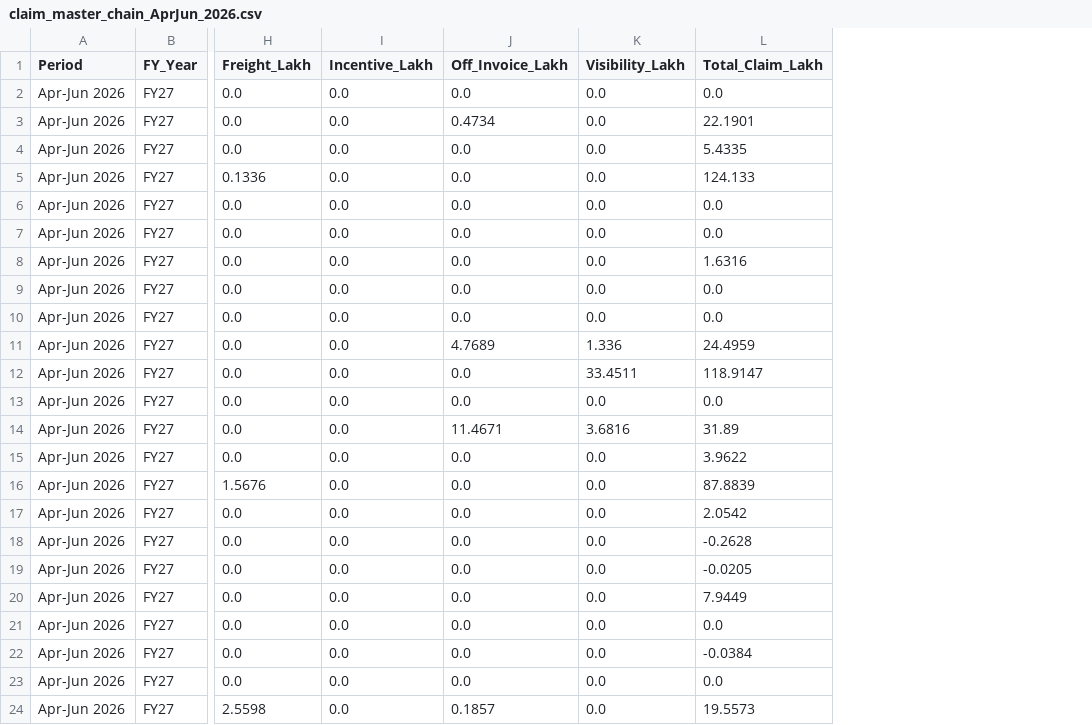
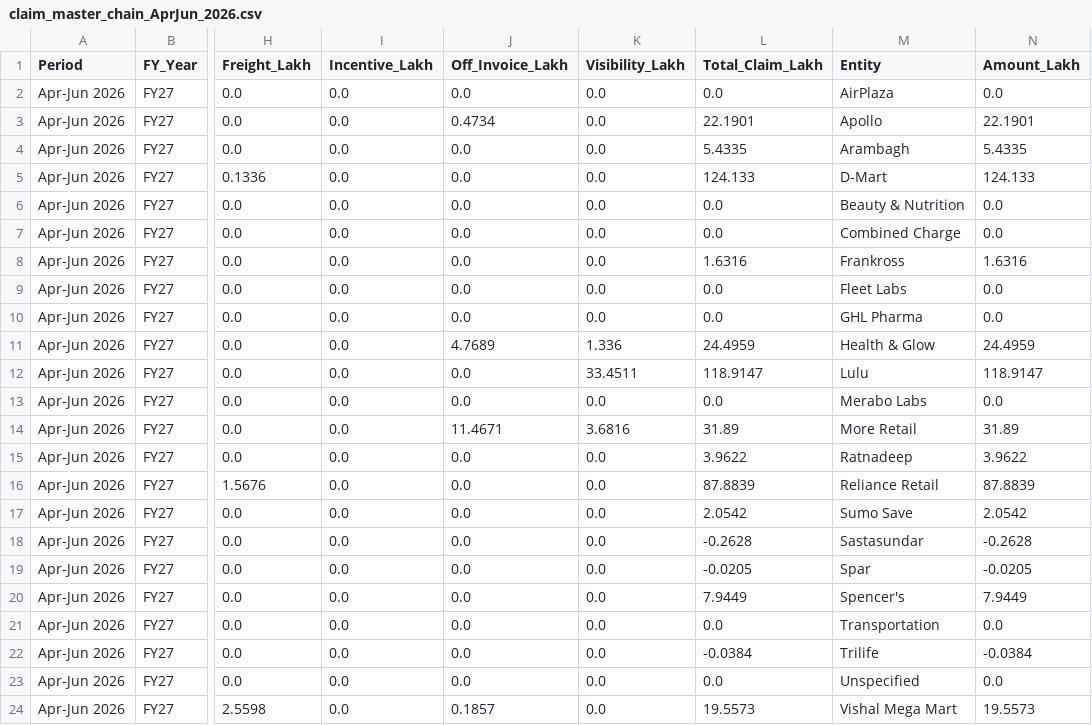
Before and after one commit to aswalsheshant-cell/mt-dashboard, a CSV file: PowerBI/RawDataFolders/ClaimMaster_Quarterly/claim_master_chain_AprJun_2026.csv, drawn as a sheet; only a part is shown, gaps mark what is left out; the diff names each change by its address in the sheet, - before the commit and + after, or states it on an @@ line.

```diff
--- a/PowerBI/RawDataFolders/ClaimMaster_Quarterly/claim_master_chain_AprJun_2026.csv
+++ b/PowerBI/RawDataFolders/ClaimMaster_Quarterly/claim_master_chain_AprJun_2026.csv
+column M (Entity), rows 2-24: AirPlaza | Apollo | Arambagh | D-Mart | Beauty & Nutrition | Combined Charge | Frankross | Fleet Labs | GHL Pharma | Health & Glow | Lulu | Merabo Labs | More Retail | Ratnadeep | Reliance Retail | Sumo Save | Sastasundar | Spar | Spencer's | Transportation | Trilife | Unspecified | Vishal Mega Mart
+column N (Amount_Lakh), rows 2-24: 0.0 | 22.1901 | 5.4335 | 124.133 | 0.0 | 0.0 | 1.6316 | 0.0 | 0.0 | 24.4959 | 118.9147 | 0.0 | 31.89 | 3.9622 | 87.8839 | 2.0542 | -0.2628 | -0.0205 | 7.9449 | 0.0 | -0.0384 | 0.0 | 19.5573
```
Also changed, not shown: 12 other files.
